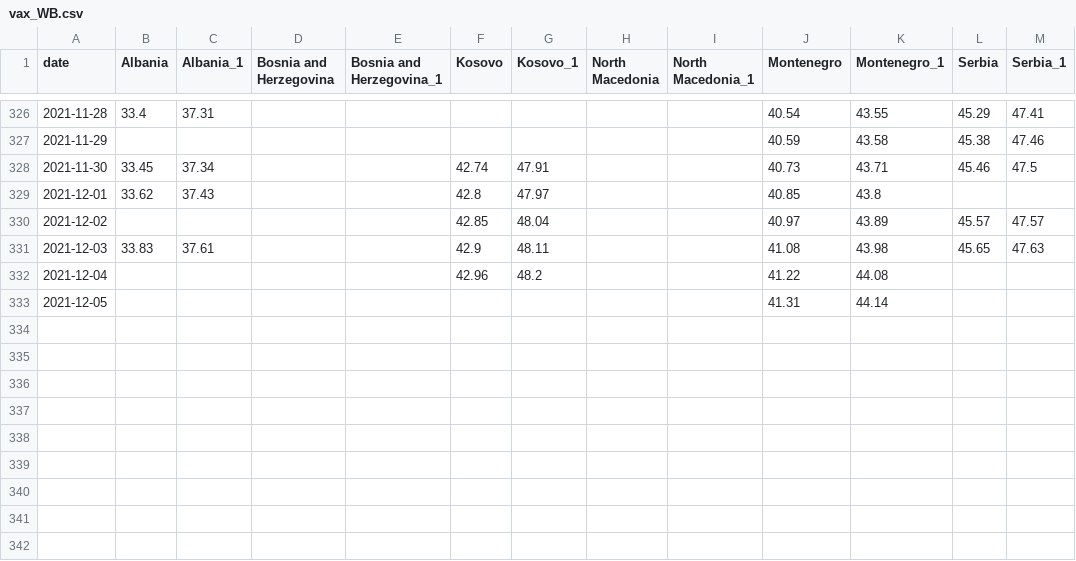
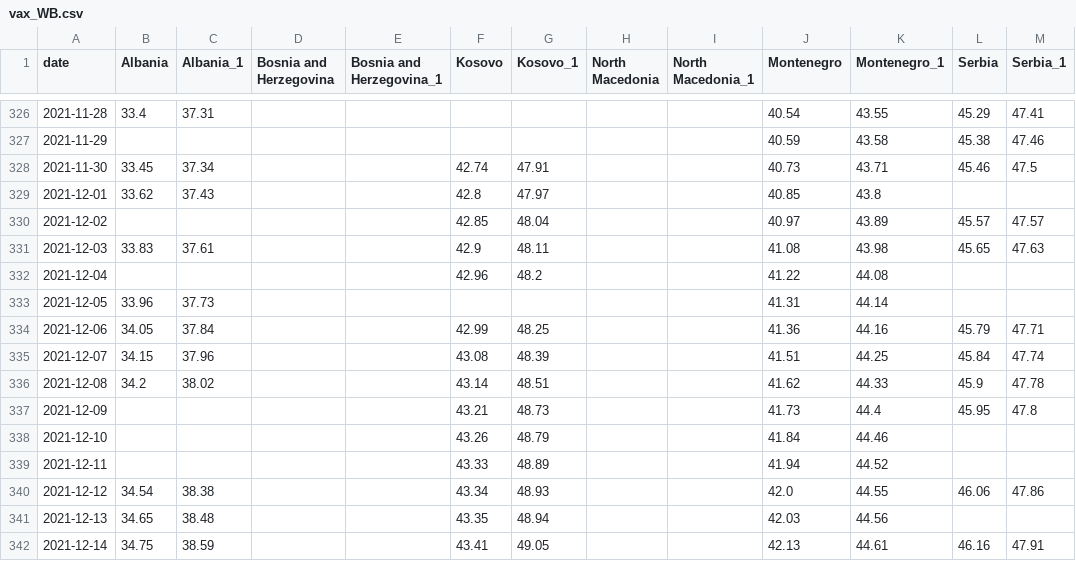
Before and after one commit to fqroldan/fqroldan.github.io, a CSV file: resources/Covid_df/vax_WB.csv, drawn as a sheet; only a part is shown, gaps mark what is left out.

```diff
--- a/resources/Covid_df/vax_WB.csv
+++ b/resources/Covid_df/vax_WB.csv
@@ -332,2 +332,11 @@ date,Albania,Albania_1,Bosnia and Herzegovina,Bosnia and Herzegovina_1,Kosovo,Ko
 2021-12-04,,,,,42.96,48.2,,,41.22,44.08,,
-2021-12-05,,,,,,,,,41.31,44.14,,
+2021-12-05,33.96,37.73,,,,,,,41.31,44.14,,
+2021-12-06,34.05,37.84,,,42.99,48.25,,,41.36,44.16,45.79,47.71
+2021-12-07,34.15,37.96,,,43.08,48.39,,,41.51,44.25,45.84,47.74
+2021-12-08,34.2,38.02,,,43.14,48.51,,,41.62,44.33,45.9,47.78
+2021-12-09,,,,,43.21,48.73,,,41.73,44.4,45.95,47.8
+2021-12-10,,,,,43.26,48.79,,,41.84,44.46,,
+2021-12-11,,,,,43.33,48.89,,,41.94,44.52,,
+2021-12-12,34.54,38.38,,,43.34,48.93,,,42.0,44.55,46.06,47.86
+2021-12-13,34.65,38.48,,,43.35,48.94,,,42.03,44.56,,
+2021-12-14,34.75,38.59,,,43.41,49.05,,,42.13,44.61,46.16,47.91
```
Also changed, not shown: resources/Covid_df/cases_WB.csv, 6 other files.
